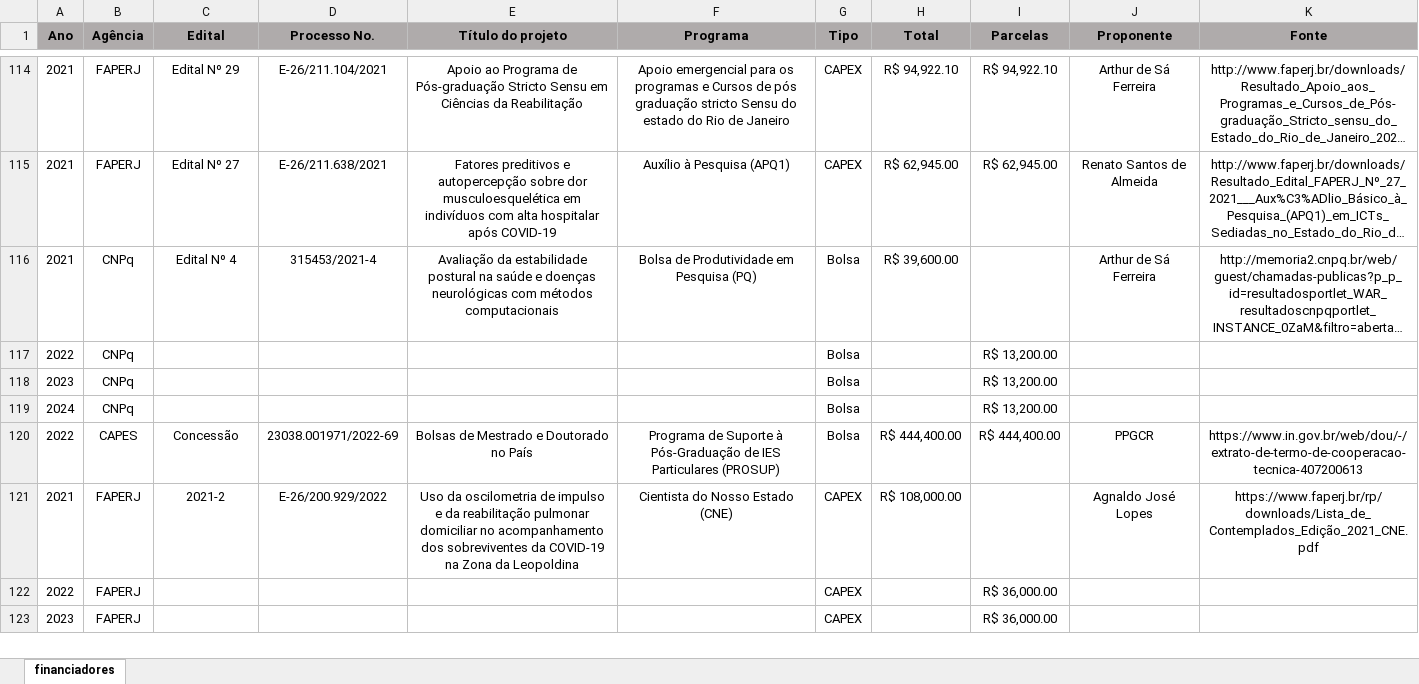
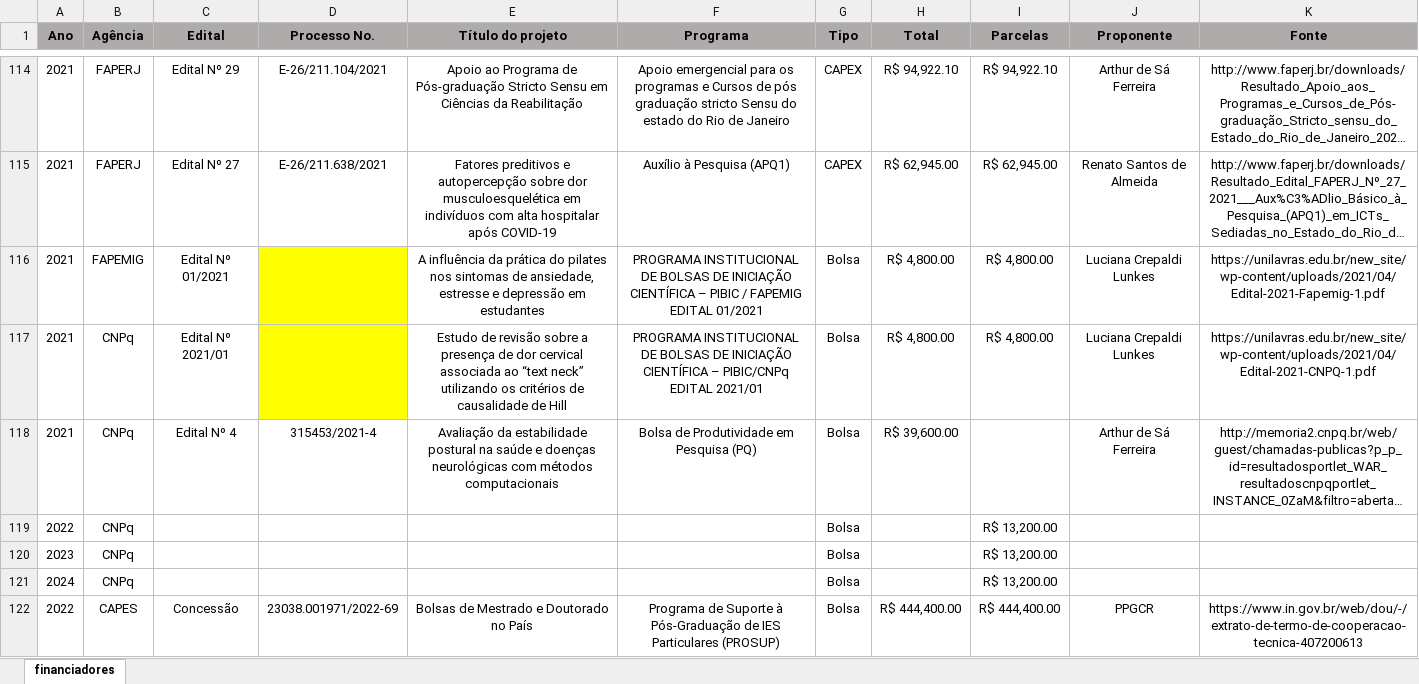
Before and after one commit to ppgcr-unisuam/observatoriocr, an Excel workbook: PPG/Financiadores.xlsx, sheet financiadores, drawn as a sheet; only a part is shown, gaps mark what is left out; the shorter side is filled out with more unchanged rows; long unchanged cells end in …; values as stored, in another font and other column widths than the file's, no borders; the diff names each change by its address in the sheet, - before the commit and + after, or states it on an @@ line.

```diff
--- a/PPG/Financiadores.xlsx (sheet financiadores)
+++ b/PPG/Financiadores.xlsx (sheet financiadores)
+row 116: 2021 | FAPEMIG | Edital Nº 01/2021 |  | A influência da prática do pilates nos sintomas de ansiedade, estresse e depressão em estudantes | PROGRAMA INSTITUCIONAL DE BOLSAS DE INICIAÇÃO CIENTÍFICA – PIBIC / FAPEMIG EDITAL 01/2021 | Bolsa | R$ 4,800.00 | R$ 4,800.00 | Luciana Crepaldi Lunkes | https://unilavras.edu.br/new_site/wp-content/uploads/2021/04/Edital-2021-Fapemig-1.pdf
+row 117: 2021 | CNPq | Edital Nº 2021/01 |  | Estudo de revisão sobre a presença de dor cervical associada ao “text neck” utilizando os critérios de causalidade de Hill | PROGRAMA INSTITUCIONAL DE BOLSAS DE INICIAÇÃO CIENTÍFICA – PIBIC/CNPq EDITAL 2021/01 | Bolsa | R$ 4,800.00 | R$ 4,800.00 | Luciana Crepaldi Lunkes | https://unilavras.edu.br/new_site/wp-content/uploads/2021/04/Edital-2021-CNPQ-1.pdf
```
Also changed, not shown: formulas that keep their value, docs/PPG/Financiadores.xlsx, 11 other files.
